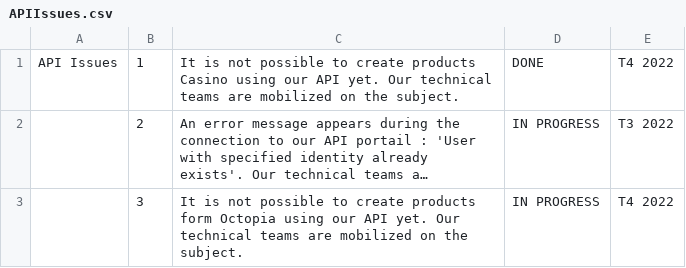
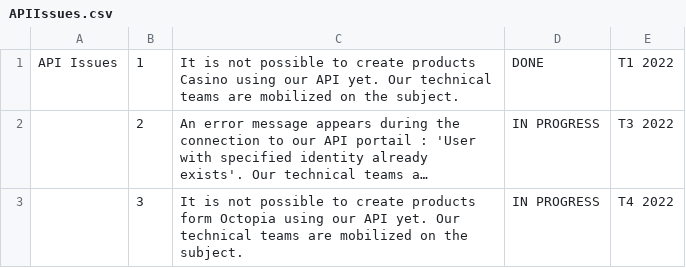
Before and after one commit to FlorentFERRAND/APIDashboard, a CSV file: wwwroot/APIREST/Production/APIIssues.csv, drawn as a sheet; long unchanged cells end in …; the diff names each change by its address in the sheet, - before the commit and + after, or states it on an @@ line.

Commit message:
Edit date from API issue message for REST API

```diff
--- a/wwwroot/APIREST/Production/APIIssues.csv
+++ b/wwwroot/APIREST/Production/APIIssues.csv
-E1: T4 2022
+E1: T1 2022
```
